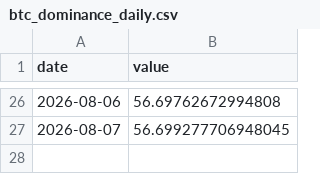
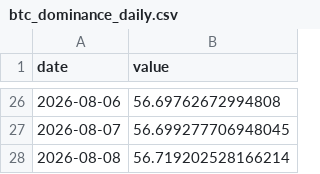
Before and after one commit to AlonzoBenz/BitcoinTerminal, a CSV file: data/raw/btc_dominance_daily.csv, drawn as a sheet; only a part is shown, gaps mark what is left out; the diff names each change by its address in the sheet, - before the commit and + after, or states it on an @@ line.

```diff
--- a/data/raw/btc_dominance_daily.csv
+++ b/data/raw/btc_dominance_daily.csv
+row 28: 2026-08-08 | 56.719202528166214
```
Also changed, not shown: data/raw/btc_supply.csv, data/raw/difficulty.csv, 6 other files.
